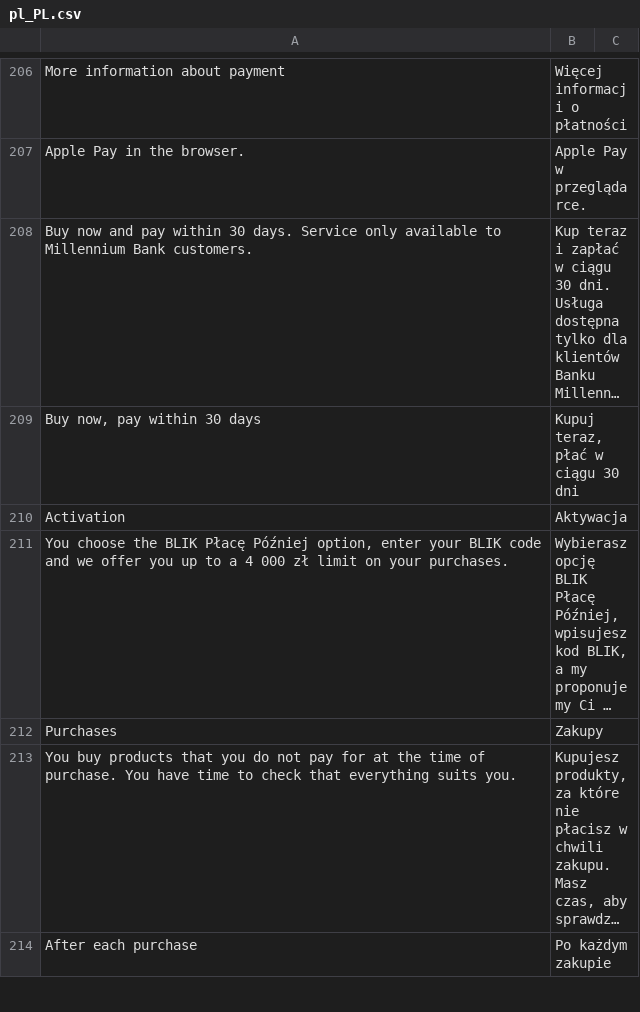
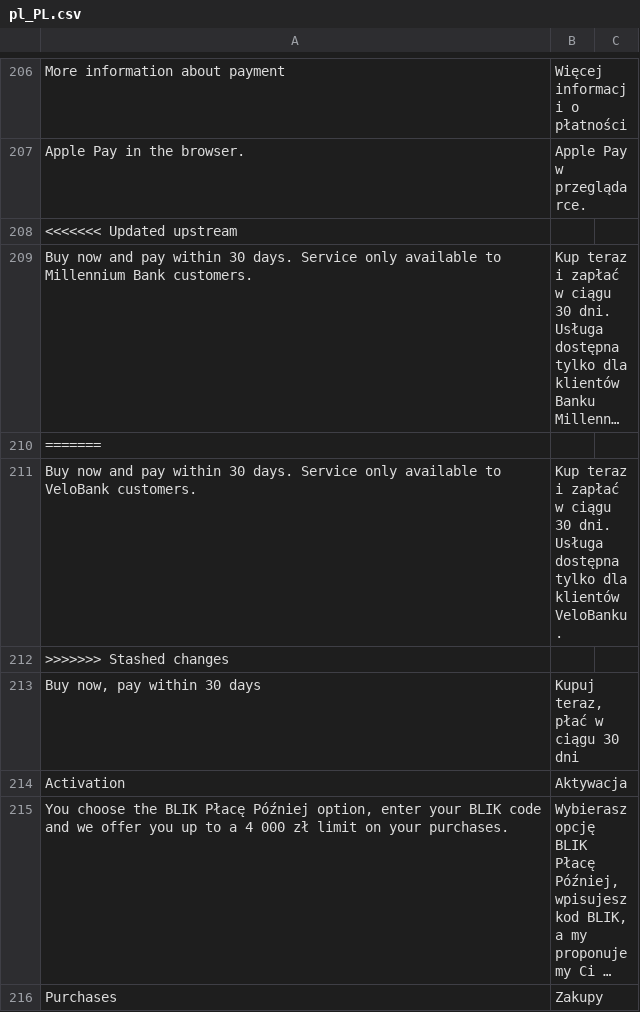
Before and after one commit to bluepayment-plugin/magento-2.x-plugin, a CSV file: i18n/pl_PL.csv, drawn as a sheet; only a part is shown, gaps mark what is left out; the shorter side is filled out with more unchanged rows; long unchanged cells end in …; the diff names each change by its address in the sheet, - before the commit and + after, or states it on an @@ line.

Commit message:
MAGENTO-192 BNPL - change bank

```diff
--- a/i18n/pl_PL.csv
+++ b/i18n/pl_PL.csv
+row 208: <<<<<<< Updated upstream
+row 210: =======
+row 211: Buy now and pay within 30 days. Service only available to VeloBank customers. | Kup teraz i zapłać w ciągu 30 dni. Usługa dostępna tylko dla klientów VeloBanku.
+row 212: >>>>>>> Stashed changes
```
Also changed, not shown: 7 other files.
